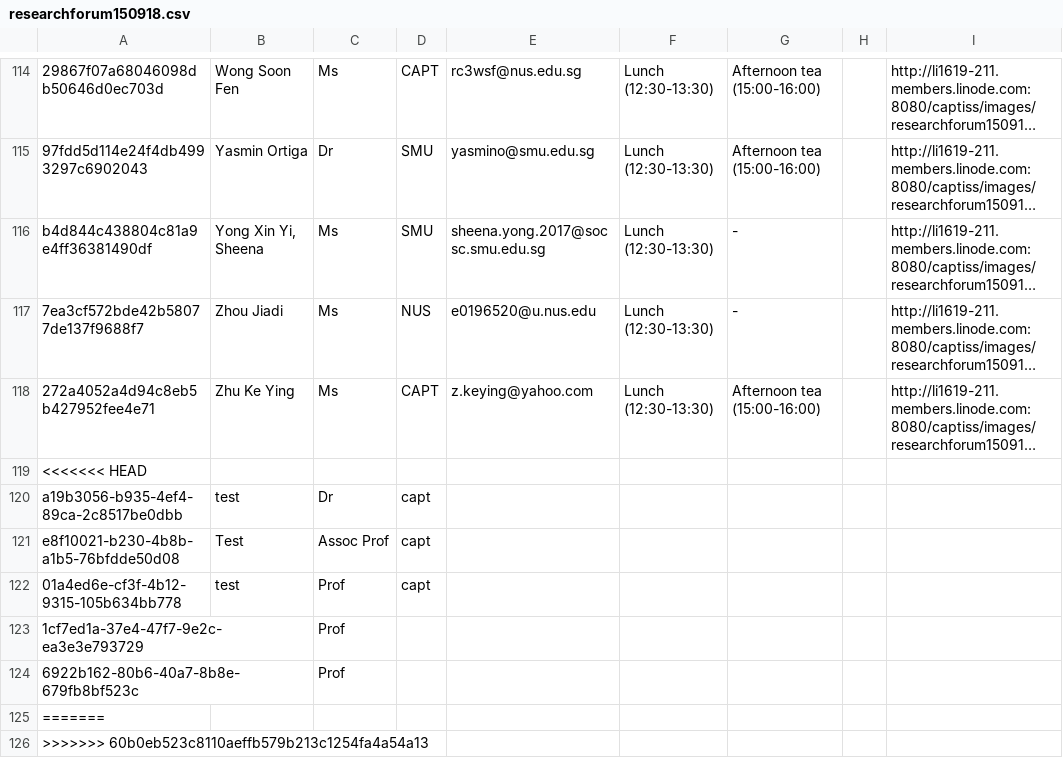
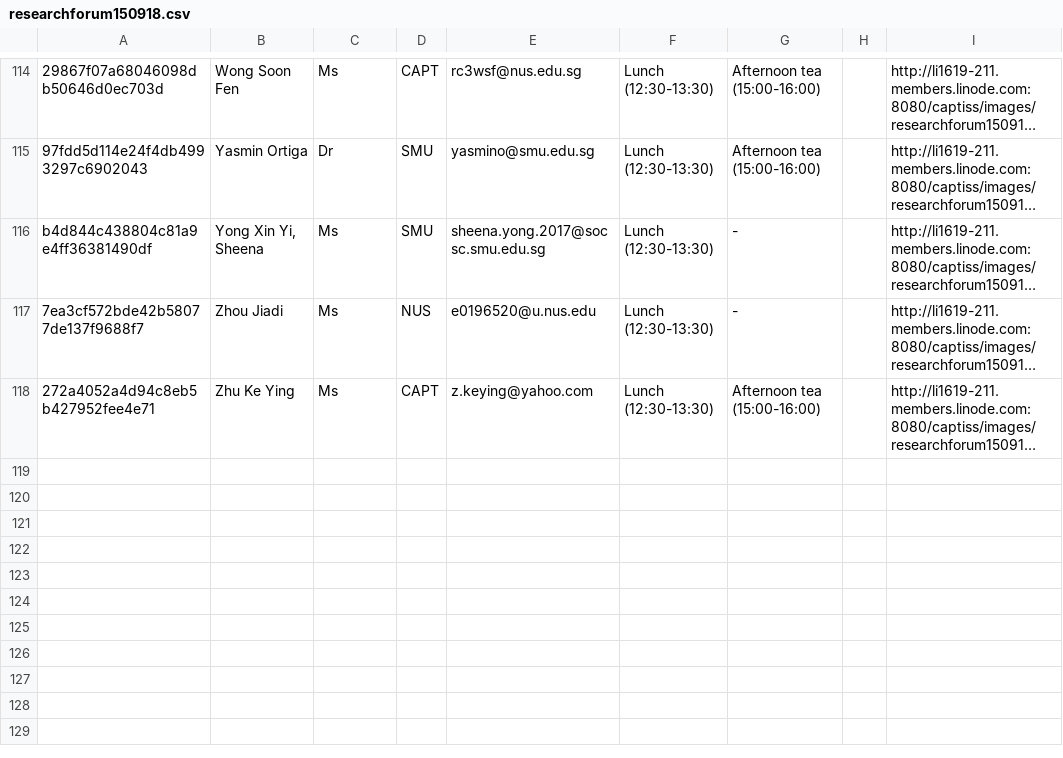
Before and after one commit to elliottan/CAPTISS-QR-Registration, a CSV file: WEB-INF/files/research_forum_150918/researchforum150918.csv, drawn as a sheet; only a part is shown, gaps mark what is left out; long unchanged cells end in …; the diff names each change by its address in the sheet, - before the commit and + after, or states it on an @@ line.

```diff
--- a/WEB-INF/files/research_forum_150918/researchforum150918.csv
+++ b/WEB-INF/files/research_forum_150918/researchforum150918.csv
-row 119: <<<<<<< HEAD
-row 120: a19b3056-b935-4ef4-89ca-2c8517be0dbb | test | Dr | capt
-row 121: e8f10021-b230-4b8b-a1b5-76bfdde50d08 | Test | Assoc Prof | capt
-row 122: 01a4ed6e-cf3f-4b12-9315-105b634bb778 | test | Prof | capt
-row 123: 1cf7ed1a-37e4-47f7-9e2c-ea3e3e793729 |  | Prof
-row 124: 6922b162-80b6-40a7-8b8e-679fb8bf523c |  | Prof
-row 125: =======
-row 126: >>>>>>> 60b0eb523c8110aeffb579b213c1254fa4a54a13
```
Also changed, not shown: WEB-INF/files/masters_tea_130918/masterstea130918.csv, 29 other files.
